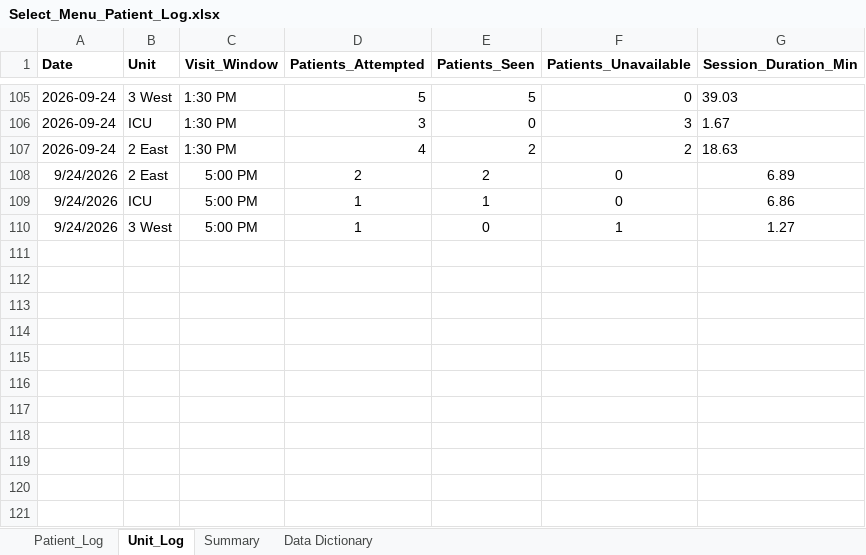
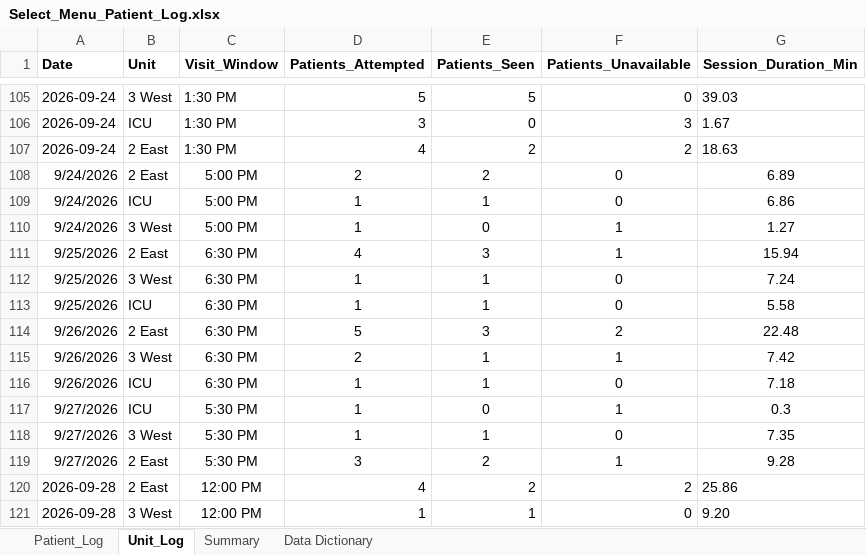
Before and after one commit to crystalsdata/SelectMenuTracker, an Excel workbook: Select_Menu_Patient_Log.xlsx, sheet Unit_Log, drawn as a sheet; only a part is shown, gaps mark what is left out; values as stored, in another font and other column widths than the file's, no borders; the diff names each change by its address in the sheet, - before the commit and + after, or states it on an @@ line.

```diff
--- a/Select_Menu_Patient_Log.xlsx (sheet Unit_Log)
+++ b/Select_Menu_Patient_Log.xlsx (sheet Unit_Log)
+row 111: 9/25/2026 | 2 East | 6:30 PM | 4 | 3 | 1 | 15.94
+row 112: 9/25/2026 | 3 West | 6:30 PM | 1 | 1 | 0 | 7.24
+row 113: 9/25/2026 | ICU | 6:30 PM | 1 | 1 | 0 | 5.58
+row 114: 9/26/2026 | 2 East | 6:30 PM | 5 | 3 | 2 | 22.48
+row 115: 9/26/2026 | 3 West | 6:30 PM | 2 | 1 | 1 | 7.42
+row 116: 9/26/2026 | ICU | 6:30 PM | 1 | 1 | 0 | 7.18
+row 117: 9/27/2026 | ICU | 5:30 PM | 1 | 0 | 1 | 0.3
+row 118: 9/27/2026 | 3 West | 5:30 PM | 1 | 1 | 0 | 7.35
+row 119: 9/27/2026 | 2 East | 5:30 PM | 3 | 2 | 1 | 9.28
+row 120: 2026-09-28 | 2 East | 12:00 PM | 4 | 2 | 2 | 25.86
+row 121: 2026-09-28 | 3 West | 12:00 PM | 1 | 1 | 0 | 9.20
```
Also changed, not shown: sheet Patient_Log, sheet Summary, 1 other file.
